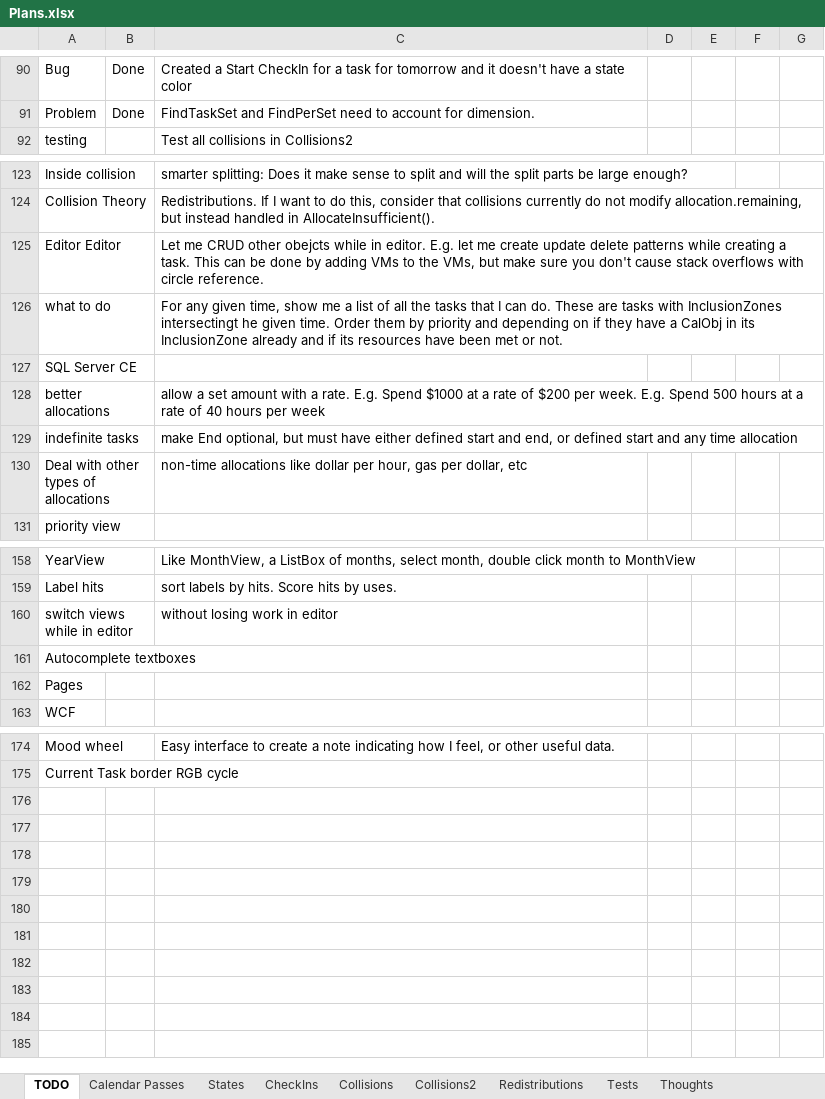
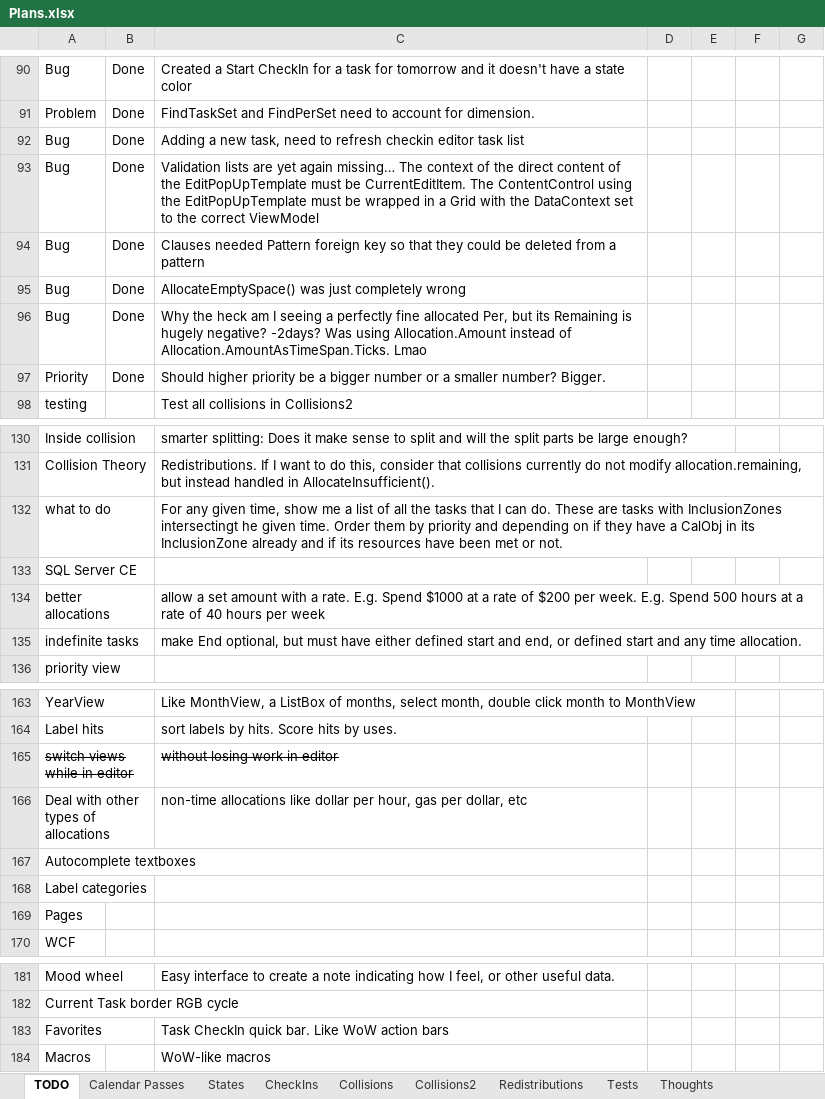
Before and after one commit to NuCode1497/TimekeeperWPF, an Excel workbook: Plans.xlsx, sheet TODO, drawn as a sheet; only a part is shown, gaps mark what is left out; values as stored, in another font and other column widths than the file's, no borders; conditional formats and table styles not drawn; addresses are those after the commit; the diff covers the shown part only; the diff names each change by its address in the sheet, - before the commit and + after, or states it on an @@ line.

```diff
--- a/Plans.xlsx (sheet TODO)
+++ b/Plans.xlsx (sheet TODO)
+row 92: Bug | Done | Adding a new task, need to refresh checkin editor task list
+row 93: Bug | Done | Validation lists are yet again missing… The context of the direct content of the EditPopUpTemplate must be CurrentEditItem. The ContentControl using the EditPopUpTemplate must be wrapped in a Grid with the DataContext set to the correct ViewModel
+row 94: Bug | Done | Clauses needed Pattern foreign key so that they could be deleted from a pattern
+row 95: Bug | Done | AllocateEmptySpace() was just completely wrong
+row 96: Bug | Done | Why the heck am I seeing a perfectly fine allocated Per, but its Remaining is hugely negative? -2days? Was using Allocation.Amount instead of Allocation.AmountAsTimeSpan.Ticks. Lmao
+row 97: Priority | Done | Should higher priority be a bigger number or a smaller number? Bigger.
@@ row 125 moved to row 145: Editor Editor @@
-C135: …any time allocation
+C135: …any time allocation.
-A165 strikethrough: off
+A165 strikethrough: on
-C165 strikethrough: off
+C165 strikethrough: on
@@ row 130 moved to row 166: Deal with other types of allocations @@
+row 168: Label categories
+row 183: Favorites |  | Task CheckIn quick bar. Like WoW action bars
+row 184: Macros |  | WoW-like macros
```
Also changed, not shown: 1 moved row elsewhere in this sheet, 28 other files.
